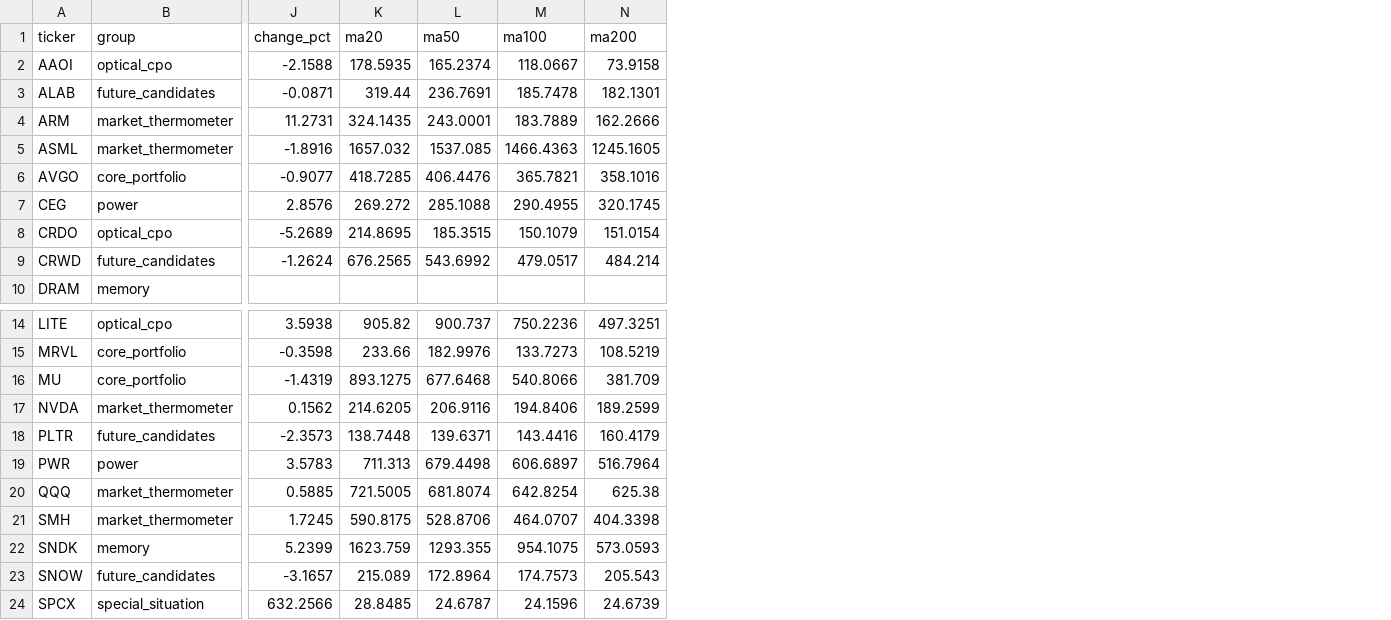
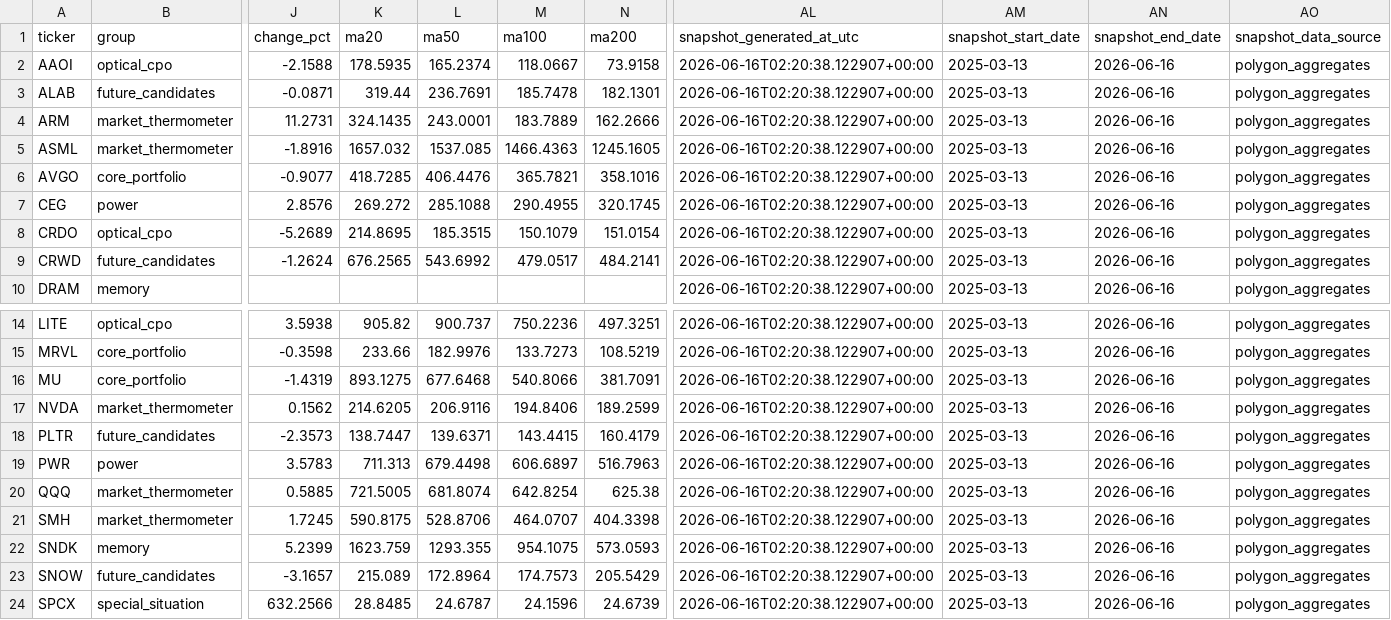
Before and after one commit to Davyalwaysin/market-radar-public-data, a CSV file: data/latest/market_snapshot_latest.csv, drawn as a sheet; only a part is shown, gaps mark what is left out; the diff names each change by its address in the sheet, - before the commit and + after, or states it on an @@ line.

```diff
--- a/data/latest/market_snapshot_latest.csv
+++ b/data/latest/market_snapshot_latest.csv
+column AL (snapshot_generated_at_utc), rows 2-10: all 2026-06-16T02:20:38.122907+00:00; rows 14-24: all 2026-06-16T02:20:38.122907+00:00
+column AM (snapshot_start_date), rows 2-10: all 2025-03-13; rows 14-24: all 2025-03-13
+column AN (snapshot_end_date), rows 2-10: all 2026-06-16; rows 14-24: all 2026-06-16
+column AO (snapshot_data_source), rows 2-10: all polygon_aggregates; rows 14-24: all polygon_aggregates
-N9 (ma200): 484.214
+N9 (ma200): 484.2141
-N16 (ma200): 381.709
+N16 (ma200): 381.7091
-K18 (ma20): 138.7448
+K18 (ma20): 138.7447
-M18 (ma100): 143.4416
+M18 (ma100): 143.4415
-N19 (ma200): 516.7964
+N19 (ma200): 516.7963
-N23 (ma200): 205.543
+N23 (ma200): 205.5429
```
Also changed, not shown: 1 other file.
